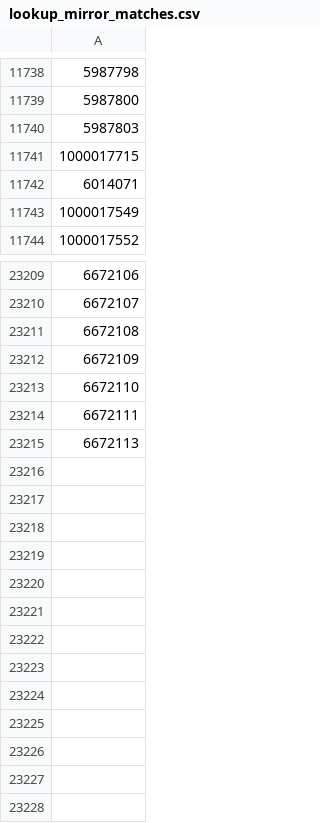
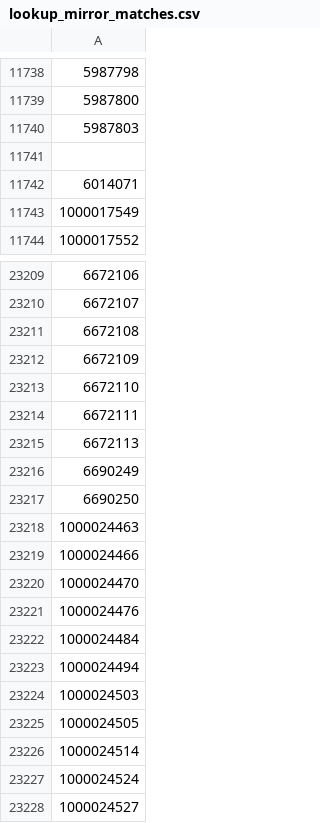
Before and after one commit to TimDenby161/AutoModel, a CSV file: lookup_mirror_matches.csv, drawn as a sheet; only a part is shown, gaps mark what is left out.

```diff
--- a/lookup_mirror_matches.csv
+++ b/lookup_mirror_matches.csv
@@ -11740,3 +11740,3 @@
 5987803
-1000017715
+""
 6014071
@@ -23215 +23215,14 @@
 6672113
+6690249
+6690250
+1000024463
+1000024466
+1000024470
+1000024476
+1000024484
+1000024494
+1000024503
+1000024505
+1000024514
+1000024524
+1000024527
```
Also changed, not shown: automodel_bets.csv, automodel_competitions.csv, 6 other files.
